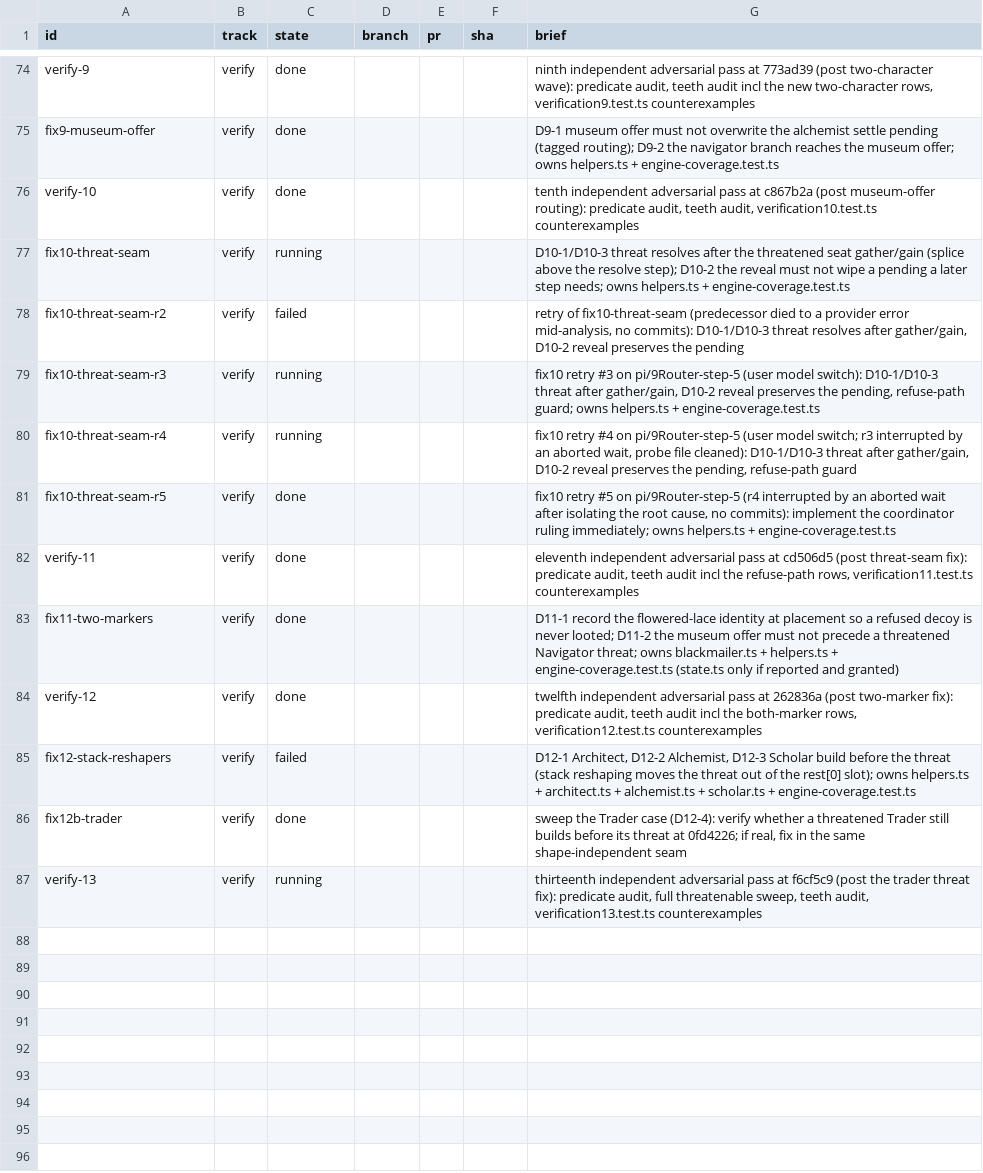
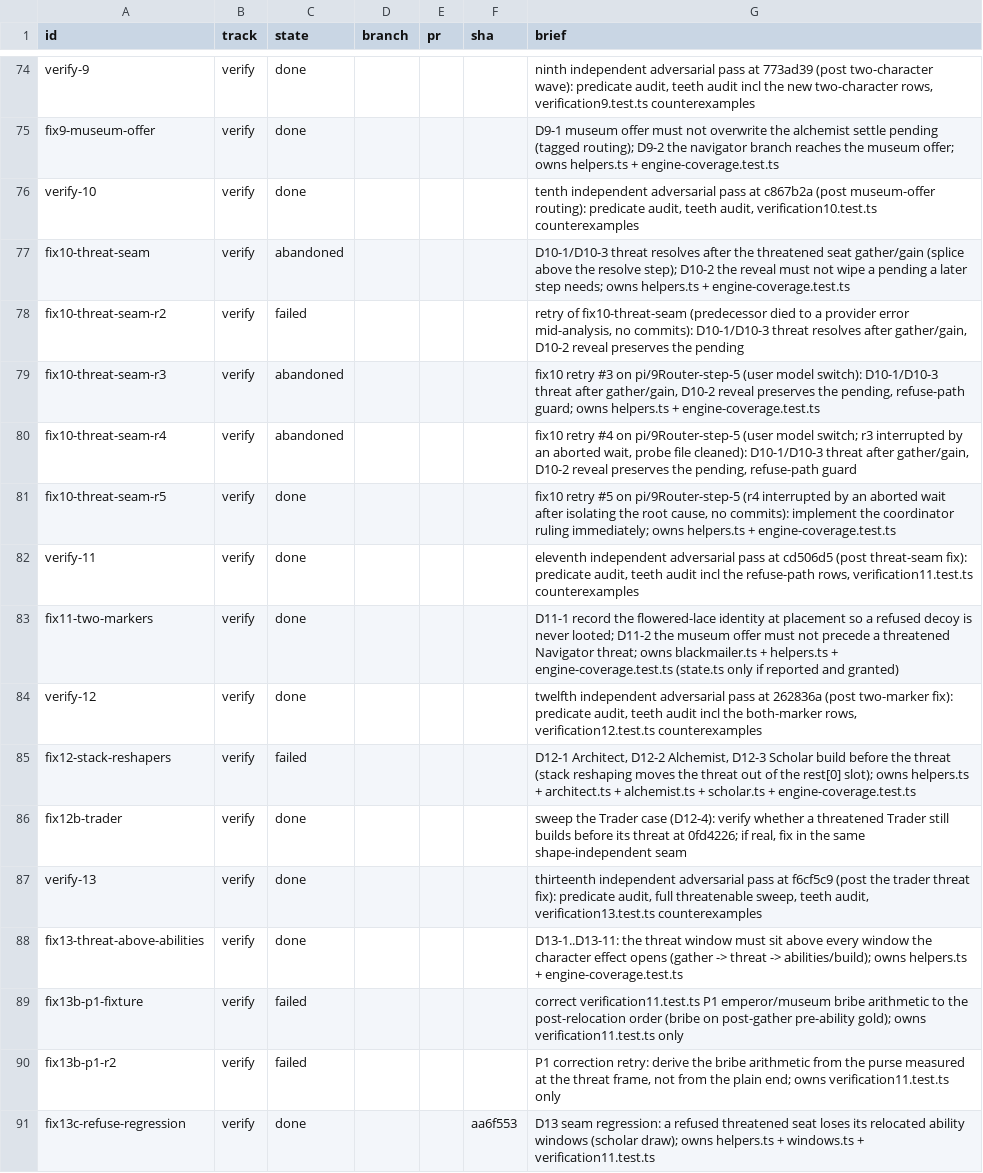
Before and after one commit to falentio/boardgame, a TSV file: orchestrate/citadels/units.tsv, drawn as a sheet; only a part is shown, gaps mark what is left out.

```diff
--- a/orchestrate/citadels/units.tsv
+++ b/orchestrate/citadels/units.tsv
@@ -76,6 +76,6 @@ fix9-museum-offer	verify	done				D9-1 museum offer must not overwrite the alchem
 verify-10	verify	done				tenth independent adversarial pass at c867b2a (post museum-offer routing): predicate audit, teeth audit, verification10.test.ts counterexamples
-fix10-threat-seam	verify	running				D10-1/D10-3 threat resolves after the threatened seat gather/gain (splice above the resolve step); D10-2 the reveal must not wipe a pending a later step needs; owns helpers.ts + engine-coverage.test.ts
+fix10-threat-seam	verify	abandoned				D10-1/D10-3 threat resolves after the threatened seat gather/gain (splice above the resolve step); D10-2 the reveal must not wipe a pending a later step needs; owns helpers.ts + engine-coverage.test.ts
 fix10-threat-seam-r2	verify	failed				retry of fix10-threat-seam (predecessor died to a provider error mid-analysis, no commits): D10-1/D10-3 threat resolves after gather/gain, D10-2 reveal preserves the pending
-fix10-threat-seam-r3	verify	running				fix10 retry #3 on pi/9Router-step-5 (user model switch): D10-1/D10-3 threat after gather/gain, D10-2 reveal preserves the pending, refuse-path guard; owns helpers.ts + engine-coverage.test.ts
-fix10-threat-seam-r4	verify	running				fix10 retry #4 on pi/9Router-step-5 (user model switch; r3 interrupted by an aborted wait, probe file cleaned): D10-1/D10-3 threat after gather/gain, D10-2 reveal preserves the pending, refuse-path guard
+fix10-threat-seam-r3	verify	abandoned				fix10 retry #3 on pi/9Router-step-5 (user model switch): D10-1/D10-3 threat after gather/gain, D10-2 reveal preserves the pending, refuse-path guard; owns helpers.ts + engine-coverage.test.ts
+fix10-threat-seam-r4	verify	abandoned				fix10 retry #4 on pi/9Router-step-5 (user model switch; r3 interrupted by an aborted wait, probe file cleaned): D10-1/D10-3 threat after gather/gain, D10-2 reveal preserves the pending, refuse-path guard
 fix10-threat-seam-r5	verify	done				fix10 retry #5 on pi/9Router-step-5 (r4 interrupted by an aborted wait after isolating the root cause, no commits): implement the coordinator ruling immediately; owns helpers.ts + engine-coverage.test.ts
@@ -86,2 +86,6 @@ fix12-stack-reshapers	verify	failed				D12-1 Architect, D12-2 Alchemist, D12-3 S
 fix12b-trader	verify	done				sweep the Trader case (D12-4): verify whether a threatened Trader still builds before its threat at 0fd4226; if real, fix in the same shape-independent seam
-verify-13	verify	running				thirteenth independent adversarial pass at f6cf5c9 (post the trader threat fix): predicate audit, full threatenable sweep, teeth audit, verification13.test.ts counterexamples
+verify-13	verify	done				thirteenth independent adversarial pass at f6cf5c9 (post the trader threat fix): predicate audit, full threatenable sweep, teeth audit, verification13.test.ts counterexamples
+fix13-threat-above-abilities	verify	done				D13-1..D13-11: the threat window must sit above every window the character effect opens (gather -> threat -> abilities/build); owns helpers.ts + engine-coverage.test.ts
+fix13b-p1-fixture	verify	failed				correct verification11.test.ts P1 emperor/museum bribe arithmetic to the post-relocation order (bribe on post-gather pre-ability gold); owns verification11.test.ts only
+fix13b-p1-r2	verify	failed				P1 correction retry: derive the bribe arithmetic from the purse measured at the threat frame, not from the plain end; owns verification11.test.ts only
+fix13c-refuse-regression	verify	done			aa6f553	D13 seam regression: a refused threatened seat loses its relocated ability windows (scholar draw); owns helpers.ts + windows.ts + verification11.test.ts
```
Also changed, not shown: orchestrate/citadels/ledger.tsv, 2 other files.
